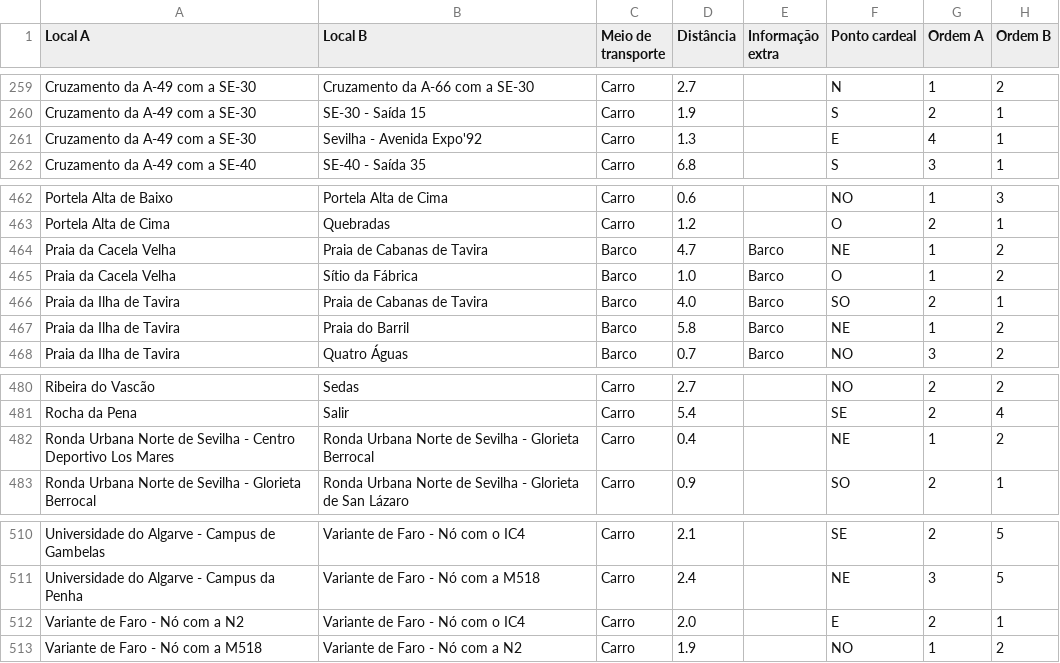
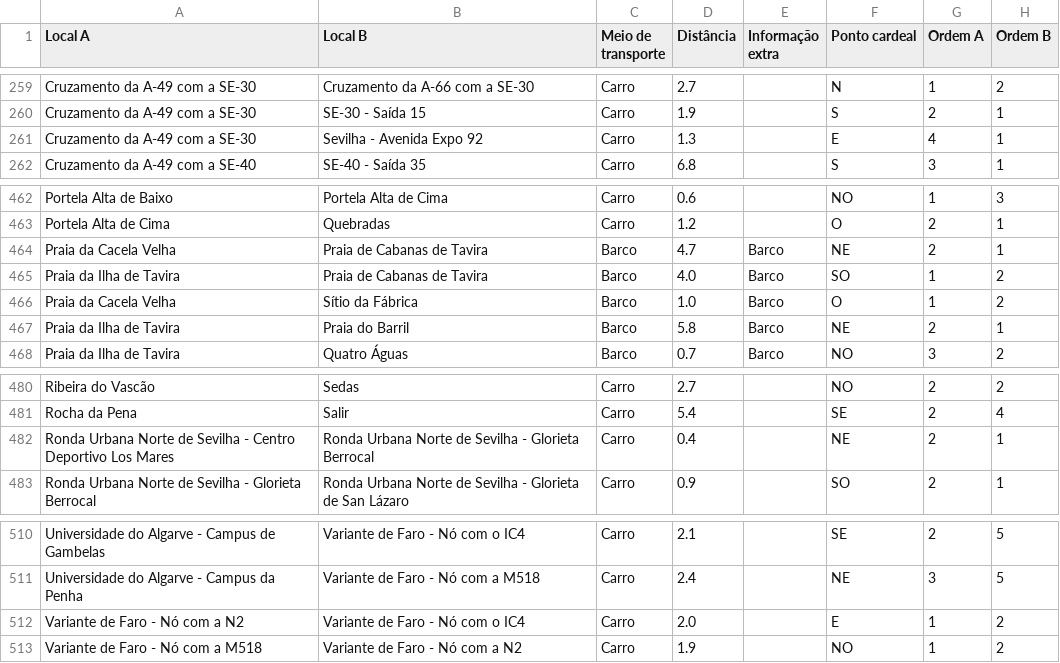
Before and after one commit to migueldgoncalves/Viajar, a CSV file: src/viajar/base_dados/ligacao.csv, drawn as a sheet; only a part is shown, gaps mark what is left out.

```diff
--- a/src/viajar/base_dados/ligacao.csv
+++ b/src/viajar/base_dados/ligacao.csv
@@ -260,3 +260,3 @@ Cruzamento da A-49 com a SE-30;Cruzamento da A-66 com a SE-30;Carro;2.7;;N;1;2
 Cruzamento da A-49 com a SE-30;SE-30 - Saída 15;Carro;1.9;;S;2;1
-Cruzamento da A-49 com a SE-30;Sevilha - Avenida Expo'92;Carro;1.3;;E;4;1
+Cruzamento da A-49 com a SE-30;Sevilha - Avenida Expo 92;Carro;1.3;;E;4;1
 Cruzamento da A-49 com a SE-40;SE-40 - Saída 35;Carro;6.8;;S;3;1
@@ -463,6 +463,6 @@ Portela Alta de Baixo;Portela Alta de Cima;Carro;0.6;;NO;1;3
 Portela Alta de Cima;Quebradas;Carro;1.2;;O;2;1
-Praia da Cacela Velha;Praia de Cabanas de Tavira;Barco;4.7;Barco;NE;1;2
+Praia da Cacela Velha;Praia de Cabanas de Tavira;Barco;4.7;Barco;NE;2;1
+Praia da Ilha de Tavira;Praia de Cabanas de Tavira;Barco;4.0;Barco;SO;1;2
 Praia da Cacela Velha;Sítio da Fábrica;Barco;1.0;Barco;O;1;2
-Praia da Ilha de Tavira;Praia de Cabanas de Tavira;Barco;4.0;Barco;SO;2;1
-Praia da Ilha de Tavira;Praia do Barril;Barco;5.8;Barco;NE;1;2
+Praia da Ilha de Tavira;Praia do Barril;Barco;5.8;Barco;NE;2;1
 Praia da Ilha de Tavira;Quatro Águas;Barco;0.7;Barco;NO;3;2
@@ -481,3 +481,3 @@ Ribeira do Vascão;Sedas;Carro;2.7;;NO;2;2
 Rocha da Pena;Salir;Carro;5.4;;SE;2;4
-Ronda Urbana Norte de Sevilha - Centro Deportivo Los Mares;Ronda Urbana Norte de Sevilha - Glorieta Berrocal;Carro;0.4;;NE;1;2
+Ronda Urbana Norte de Sevilha - Centro Deportivo Los Mares;Ronda Urbana Norte de Sevilha - Glorieta Berrocal;Carro;0.4;;NE;2;1
 Ronda Urbana Norte de Sevilha - Glorieta Berrocal;Ronda Urbana Norte de Sevilha - Glorieta de San Lázaro;Carro;0.9;;SO;2;1
@@ -511,3 +511,3 @@ Universidade do Algarve - Campus de Gambelas;Variante de Faro - Nó com o IC4;Ca
 Universidade do Algarve - Campus da Penha;Variante de Faro - Nó com a M518;Carro;2.4;;NE;3;5
-Variante de Faro - Nó com a N2;Variante de Faro - Nó com o IC4;Carro;2.0;;E;2;1
+Variante de Faro - Nó com a N2;Variante de Faro - Nó com o IC4;Carro;2.0;;E;1;2
 Variante de Faro - Nó com a M518;Variante de Faro - Nó com a N2;Carro;1.9;;NO;1;2
```
Also changed, not shown: src/viajar/base_dados/concelho.csv, src/viajar/base_dados/destino.csv, 11 other files.
